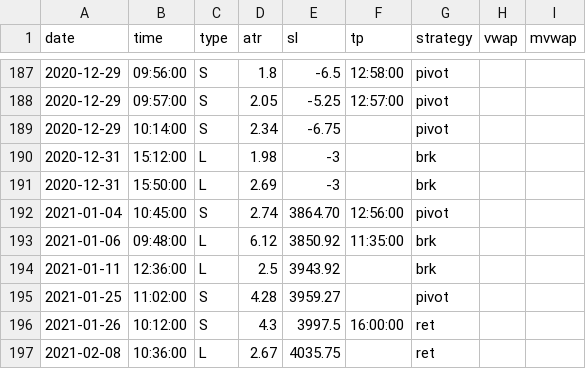
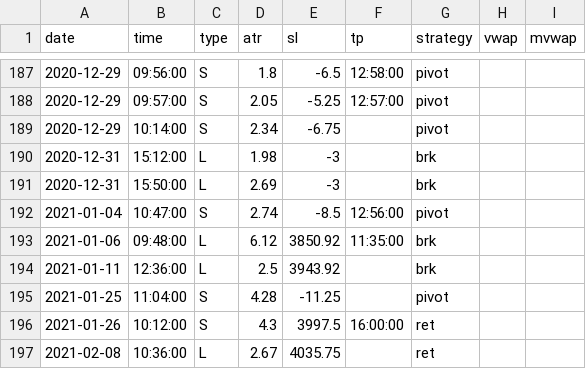
Before and after one commit to eriksolg/strategy_backtester, a CSV file: positions.csv, drawn as a sheet; only a part is shown, gaps mark what is left out.

Commit message:
2020-01 pivot

```diff
--- a/positions.csv
+++ b/positions.csv
@@ -191,6 +191,6 @@ date,time,type,atr,sl,tp,strategy,vwap,mvwap
 2020-12-31,15:50:00,L,2.69,-3,,brk
-2021-01-04,10:45:00,S,2.74,3864.70,12:56:00,pivot
+2021-01-04,10:47:00,S,2.74,-8.5,12:56:00,pivot
 2021-01-06,09:48:00,L,6.12,3850.92,11:35:00,brk
 2021-01-11,12:36:00,L,2.5,3943.92,,brk
-2021-01-25,11:02:00,S,4.28,3959.27,,pivot
+2021-01-25,11:04:00,S,4.28,-11.25,,pivot
 2021-01-26,10:12:00,S,4.3,3997.5,16:00:00,ret
```
